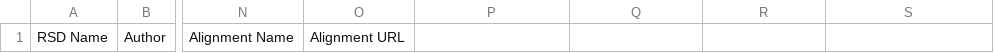
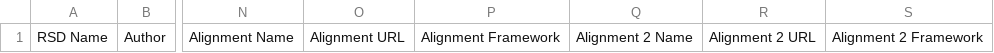
Before and after one commit to wgu-opensource/osmt, a CSV file: ui/src/assets/osmt-batch-import-example.csv, drawn as a sheet; only a part is shown, gaps mark what is left out; the diff names each change by its address in the sheet, - before the commit and + after, or states it on an @@ line.

Commit message:
update batch import template to include multiple alignments and framework

```diff
--- a/ui/src/assets/osmt-batch-import-example.csv
+++ b/ui/src/assets/osmt-batch-import-example.csv
-P1: (empty)
+P1: Alignment Framework
-Q1: (empty)
+Q1: Alignment 2 Name
-R1: (empty)
+R1: Alignment 2 URL
-S1: (empty)
+S1: Alignment 2 Framework
```
